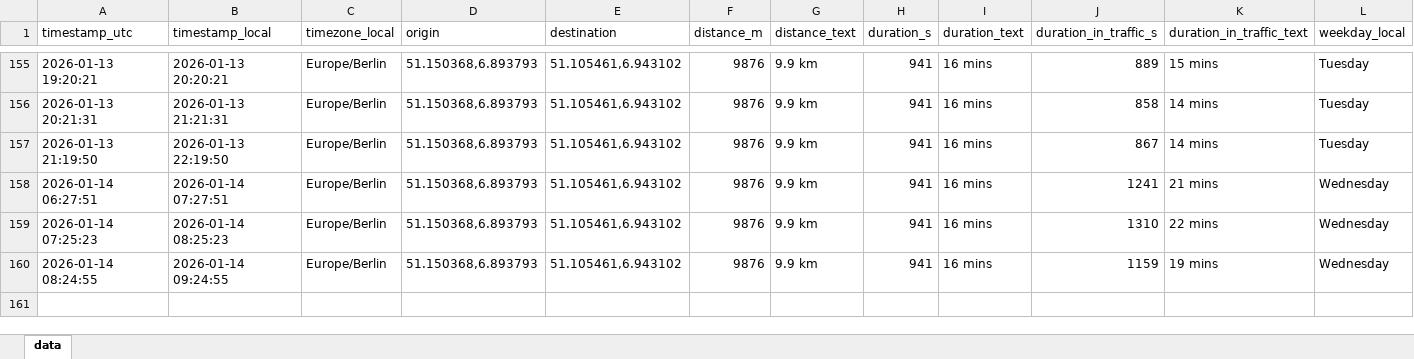
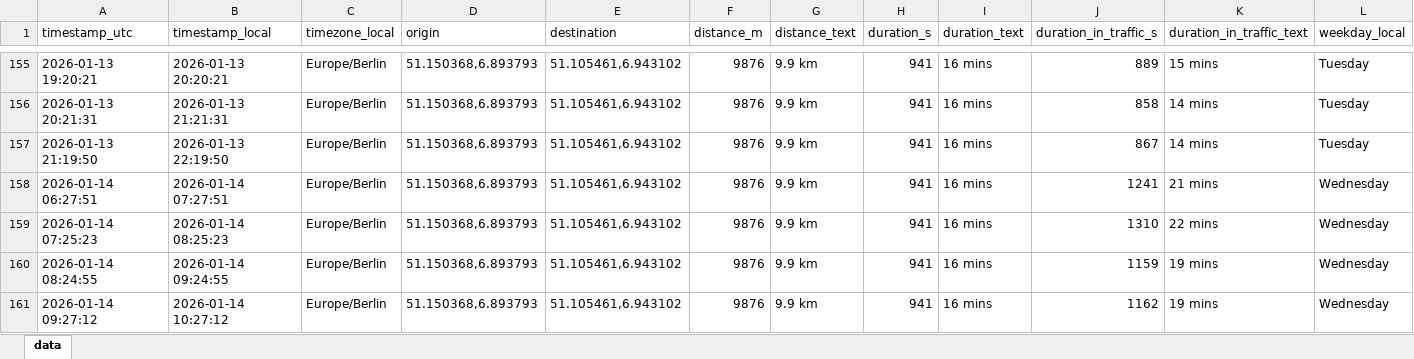
Before and after one commit to tobigrabosch-sketch/Fahrzeiten_new, an Excel workbook: data/travel_times.xlsx, sheet data, drawn as a sheet; only a part is shown, gaps mark what is left out; values as stored, in another font and other column widths than the file's, no borders; rows hold the shown columns only; the diff names each change by its address in the sheet, - before the commit and + after, or states it on an @@ line.

```diff
--- a/data/travel_times.xlsx (sheet data)
+++ b/data/travel_times.xlsx (sheet data)
+row 161: 2026-01-14 09:27:12 | 2026-01-14 10:27:12 | Europe/Berlin | 51.150368,6.893793 | 51.105461,6.943102 | 9876 | 9.9 km | 941 | 16 mins | 1162 | 19 mins | Wednesday
```
Also changed, not shown: 1 other file.
